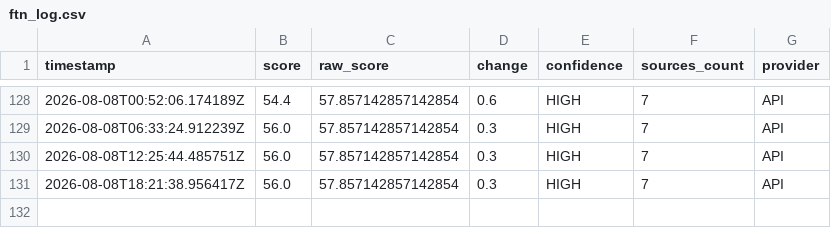
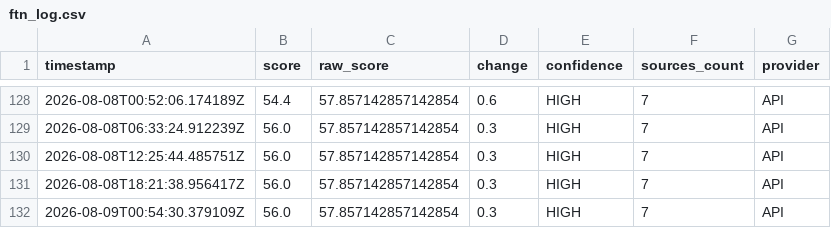
Before and after one commit to ftone-index/ftn-history, a CSV file: ftn_log.csv, drawn as a sheet; only a part is shown, gaps mark what is left out.

```diff
--- a/ftn_log.csv
+++ b/ftn_log.csv
@@ -131 +131,2 @@ timestamp,score,raw_score,change,confidence,sources_count,provider
 2026-08-08T18:21:38.956417Z,56.0,57.857142857142854,0.3,HIGH,7,API
+2026-08-09T00:54:30.379109Z,56.0,57.857142857142854,0.3,HIGH,7,API
```
